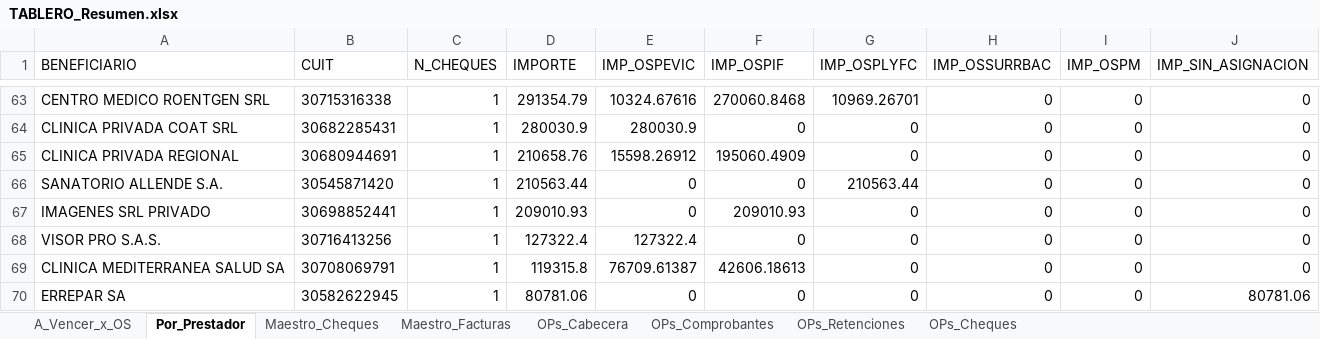
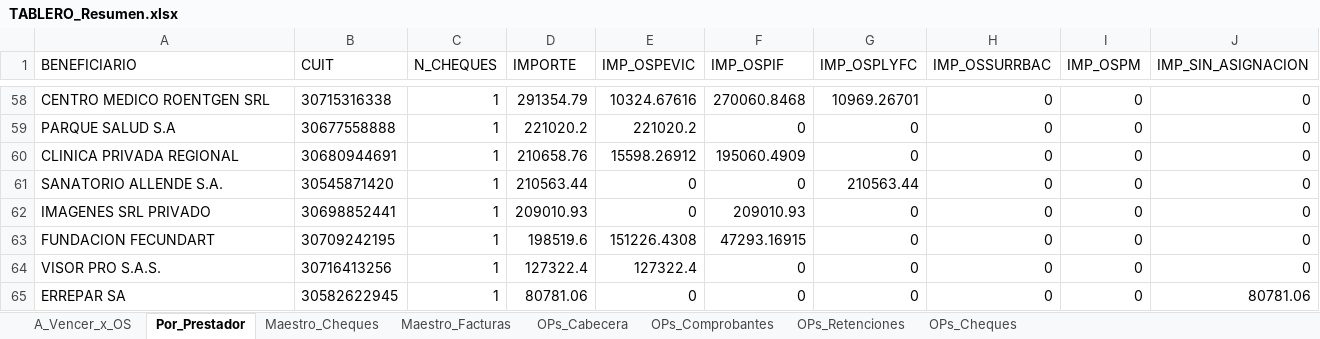
Before and after one commit to francolunaklick-web/GRIFFTABLEROS, an Excel workbook: cuentas_a_pagar/TABLERO_Resumen.xlsx, sheet Por_Prestador, drawn as a sheet; only a part is shown, gaps mark what is left out; values as stored, in another font and other column widths than the file's, no borders; removed rows and columns are numbered as before the commit, all else as after; the diff covers the shown part only; the diff names each change by its address in the sheet, - before the commit and + after, or states it on an @@ line.

```diff
--- a/cuentas_a_pagar/TABLERO_Resumen.xlsx (sheet Por_Prestador)
+++ b/cuentas_a_pagar/TABLERO_Resumen.xlsx (sheet Por_Prestador)
-A59 (BENEFICIARIO): CLINICA PRIVADA COAT SRL
+A59 (BENEFICIARIO): PARQUE SALUD S.A
-B59 (CUIT): 30682285431
+B59 (CUIT): 30677558888
-D59 (IMPORTE): 280030.9
+D59 (IMPORTE): 221020.2
-E59 (IMP_OSPEVIC): 280030.9
+E59 (IMP_OSPEVIC): 221020.2
+row 63: FUNDACION FECUNDART | 30709242195 | 1 | 198519.6 | 151226.4308 | 47293.16915 | 0 | 0 | 0 | 0
-row 69: CLINICA MEDITERRANEA SALUD SA | 30708069791 | 1 | 119315.8 | 76709.61387 | 42606.18613 | 0 | 0 | 0 | 0
```
Also changed, not shown: 19 added rows, 24 removed rows and 26 edited cells elsewhere in this sheet, sheet Maestro_Cheques, sheet OPs_Cabecera, sheet A_Vencer_x_OS, estado_resultado/TABLERO_Resumen.xlsx, flujo_bancario/TABLERO_Resumen.xlsx, 19 other files.
